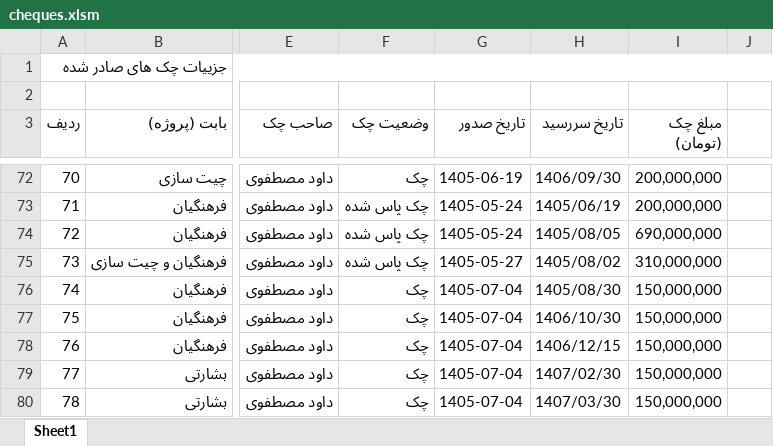
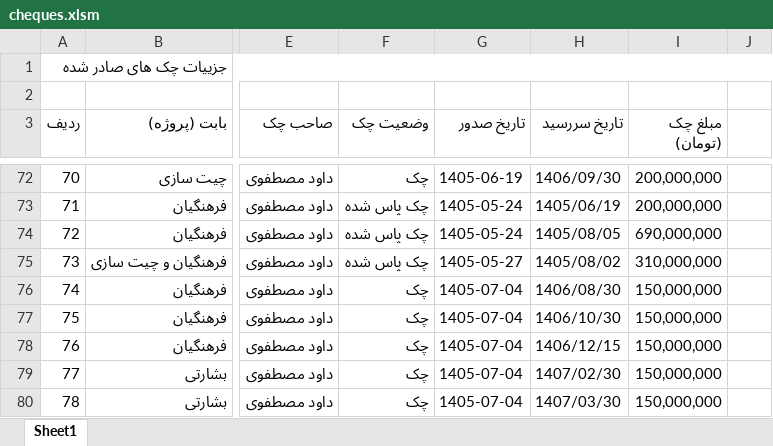
Before and after one commit to mostafavim1990/sadabad-team, an Excel workbook: report/cheques/cheques.xlsm, sheet Sheet1, drawn as a sheet; only a part is shown, gaps mark what is left out; values as stored, in another font and other column widths than the file's, no cell formats; conditional formats not drawn; the diff names each change by its address in the sheet, - before the commit and + after, or states it on an @@ line.

```diff
--- a/report/cheques/cheques.xlsm (sheet Sheet1)
+++ b/report/cheques/cheques.xlsm (sheet Sheet1)
-H76 (تاریخ سررسید): 1405/08/30
+H76 (تاریخ سررسید): 1406/08/30
```
Also changed, not shown: cell formats, report/Rajaee/Rajaee.xlsm, report/chitsazi/Chitsazi.xlsm.
